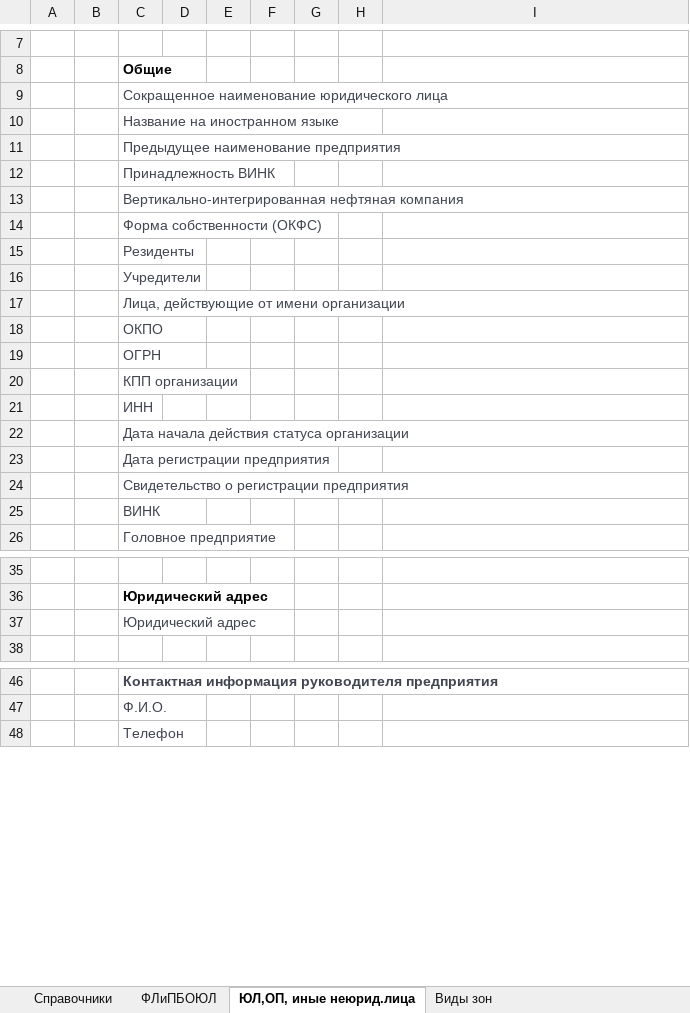
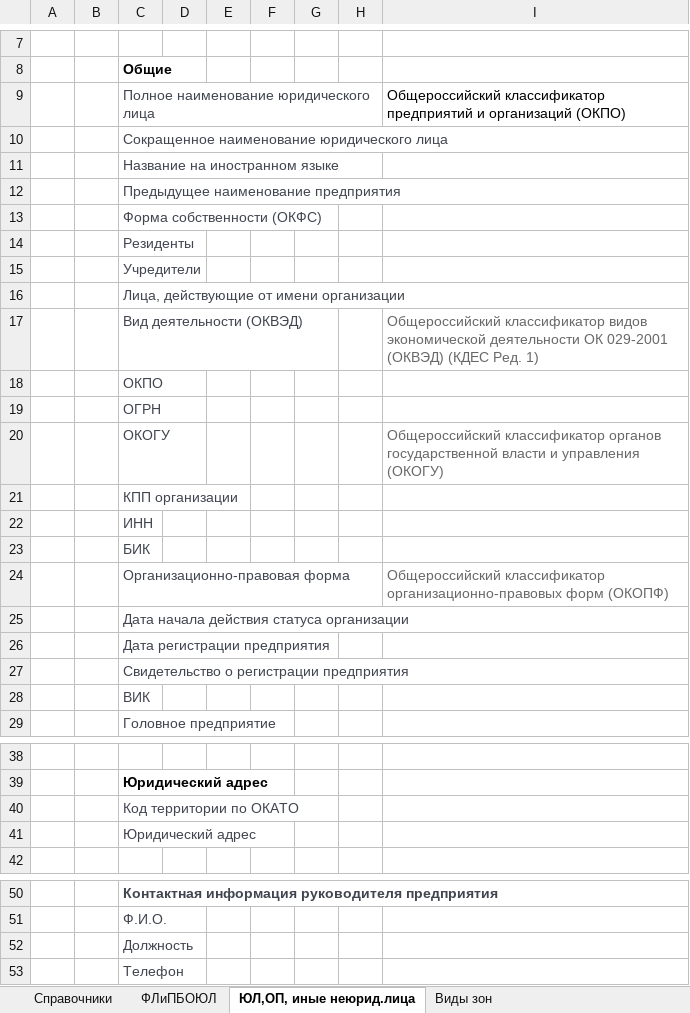
Before and after one commit to bambrikii/RepublicAdygea, an Excel workbook: Справочники МГИС.xlsx, sheet ЮЛ,ОП, иные неюрид.лица, drawn as a sheet; only a part is shown, gaps mark what is left out; values as stored, in another font and other column widths than the file's, no borders; removed rows and columns are numbered as before the commit, all else as after; the diff names each change by its address in the sheet, - before the commit and + after, or states it on an @@ line.

Commit message:
<  >

```diff
--- a/Справочники МГИС.xlsx (sheet ЮЛ,ОП, иные неюрид.лица)
+++ b/Справочники МГИС.xlsx (sheet ЮЛ,ОП, иные неюрид.лица)
+row 9:  |  | Полное наименование юридического лица |  |  |  |  |  | Общероссийский классификатор предприятий и организаций (ОКПО)
-row 12:  |  | Принадлежность ВИНК
-row 13:  |  | Вертикально-интегрированная нефтяная компания
+row 17:  |  | Вид деятельности (ОКВЭД) |  |  |  |  |  | Общероссийский классификатор видов экономической деятельности ОК 029-2001 (ОКВЭД) (КДЕС Ред. 1)
+row 20:  |  | ОКОГУ |  |  |  |  |  | Общероссийский классификатор органов государственной власти и управления (ОКОГУ)
+row 23:  |  | БИК
+row 24:  |  | Организационно-правовая форма |  |  |  |  |  | Общероссийский классификатор организационно-правовых форм (ОКОПФ)
-C28: ВИНК
+C28: ВИК
+row 40:  |  | Код территории по ОКАТО
+row 52:  |  | Должность
```
